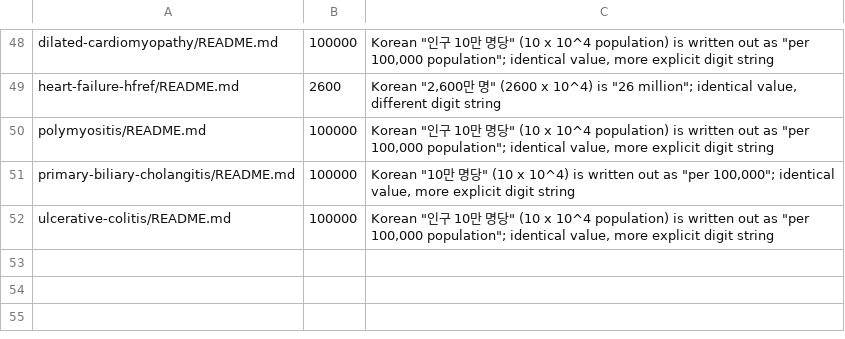
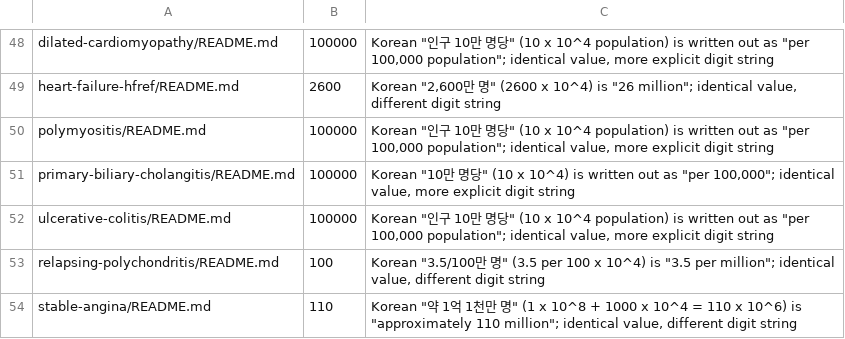
Before and after one commit to esqLABS/qsp-model-library-sungpil-han, a TSV file: translations/data/token_exceptions.tsv, drawn as a sheet; only a part is shown, gaps mark what is left out.

```diff
--- a/translations/data/token_exceptions.tsv
+++ b/translations/data/token_exceptions.tsv
@@ -52 +52,3 @@ primary-biliary-cholangitis/README.md	100000	Korean "10만 명당" (10 x 10^4) i
 ulcerative-colitis/README.md	100000	Korean "인구 10만 명당" (10 x 10^4 population) is written out as "per 100,000 population"; identical value, more explicit digit string
+relapsing-polychondritis/README.md	100	Korean "3.5/100만 명" (3.5 per 100 x 10^4) is "3.5 per million"; identical value, different digit string
+stable-angina/README.md	110	Korean "약 1억 1천만 명" (1 x 10^8 + 1000 x 10^4 = 110 x 10^6) is "approximately 110 million"; identical value, different digit string
```
Also changed, not shown: 8 other files.
